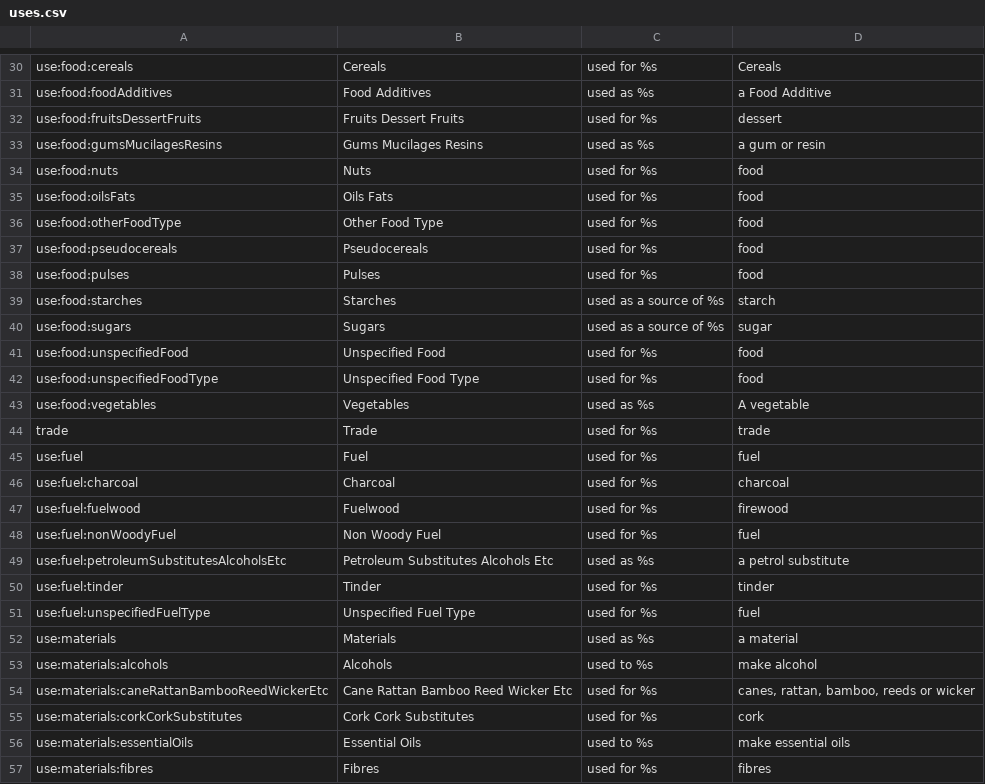
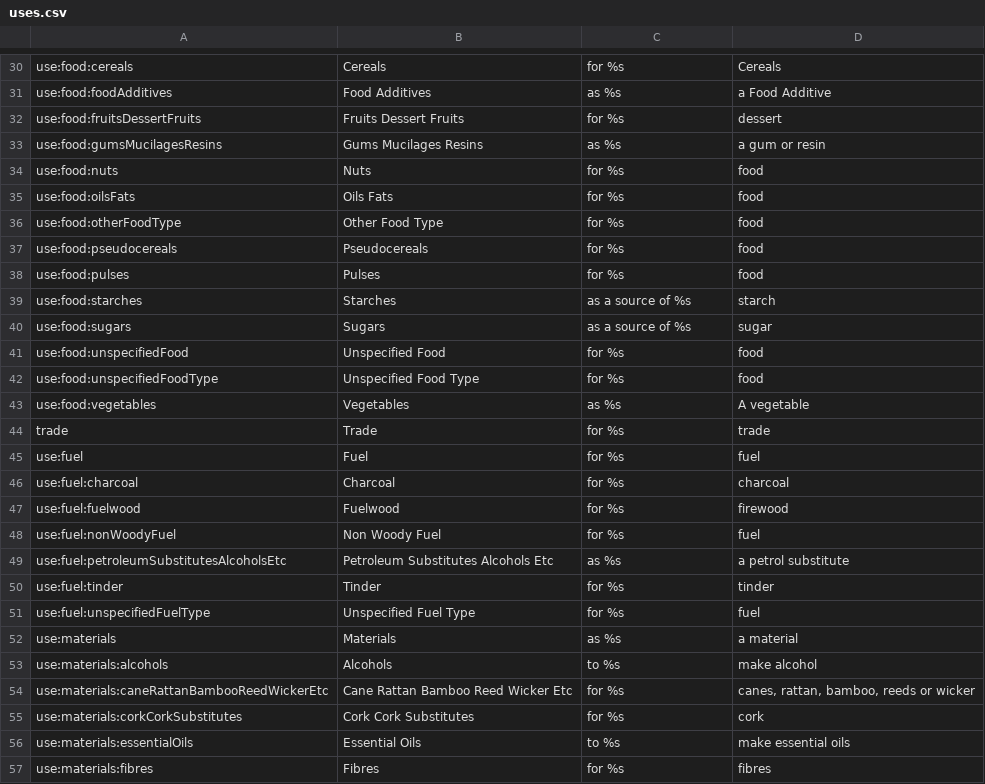
Before and after one commit to RBGKew/powop, a CSV file: emonocot-portal/src/main/resources/uses.csv, drawn as a sheet; only a part is shown, gaps mark what is left out; the diff covers the shown part only; the diff names each change by its address in the sheet, - before the commit and + after, or states it on an @@ line.

```diff
--- a/emonocot-portal/src/main/resources/uses.csv
+++ b/emonocot-portal/src/main/resources/uses.csv
-C30: used for %s
+C30: for %s
-C31: used as %s
+C31: as %s
-C32: used for %s
+C32: for %s
-C33: used as %s
+C33: as %s
-C34:C38: used for %s
+C34:C38: for %s
-C39:C40: used as a source of %s
+C39:C40: as a source of %s
-C41:C42: used for %s
+C41:C42: for %s
-C43: used as %s
+C43: as %s
-C44:C48: used for %s
+C44:C48: for %s
-C49: used as %s
+C49: as %s
-C50:C51: used for %s
+C50:C51: for %s
-C52: used as %s
+C52: as %s
-C53: used to %s
+C53: to %s
-C54:C55: used for %s
+C54:C55: for %s
-C56: used to %s
+C56: to %s
-C57: used for %s
+C57: for %s
```
Also changed, not shown: 103 edited cells elsewhere in this file, 4 other files.
